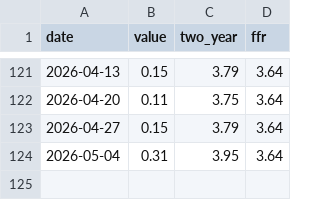
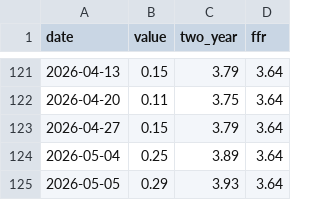
Before and after one commit to bdecon/bdecon.github.io, a CSV file: files/yspread_weekly.csv, drawn as a sheet; only a part is shown, gaps mark what is left out.

```diff
--- a/files/yspread_weekly.csv
+++ b/files/yspread_weekly.csv
@@ -123,2 +123,3 @@ date,value,two_year,ffr
 2026-04-27,0.15,3.79,3.64
-2026-05-04,0.31,3.95,3.64
+2026-05-04,0.25,3.89,3.64
+2026-05-05,0.29,3.93,3.64
```
Also changed, not shown: files/ffrate_weekly.csv, files/m2gdp.csv, 11 other files.
